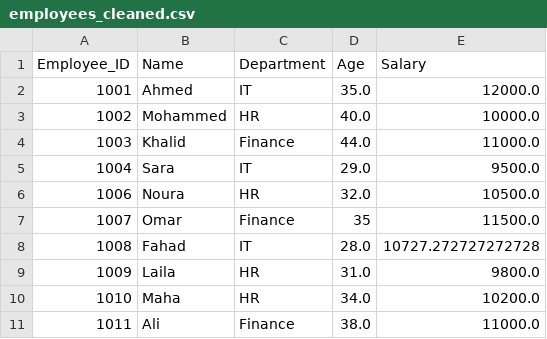
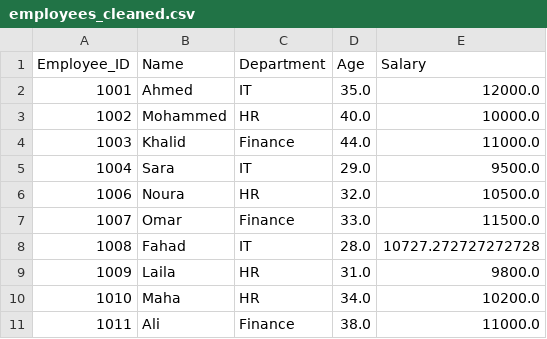
Before and after one commit to alwaylee/Data-quality-project, a CSV file: data/employees_cleaned.csv, drawn as a sheet.

Commit message:
Update employees_cleaned.csv

```diff
--- a/data/employees_cleaned.csv
+++ b/data/employees_cleaned.csv
@@ -6,3 +6,3 @@
 1006,Noura,HR,32.0,10500.0
-1007,Omar,Finance,35,11500.0
+1007,Omar,Finance,33.0,11500.0
 1008,Fahad,IT,28.0,10727.272727272728
```
